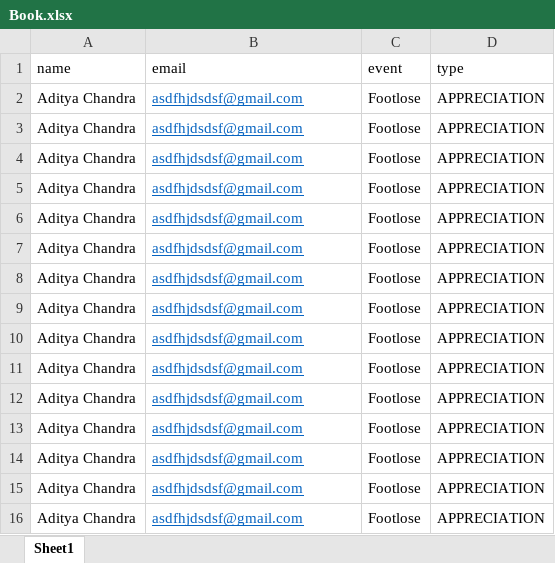
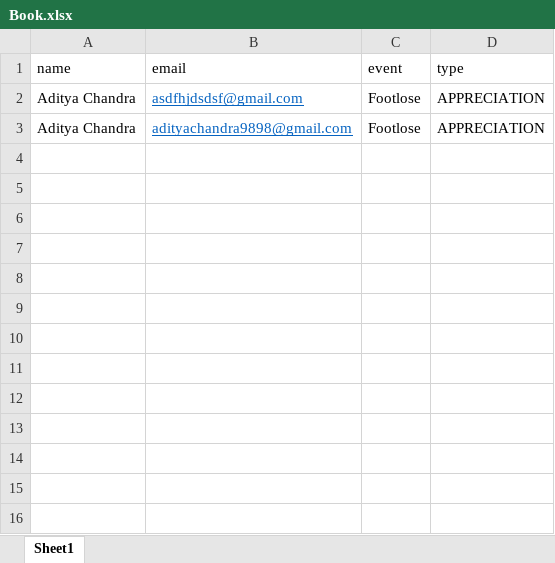
Before and after one commit to adityachandra1/Certificates-and-Prizes-Portal-Revels-2022, an Excel workbook: api/uploads/Book.xlsx, sheet Sheet1, drawn as a sheet; values as stored, in another font and other column widths than the file's, no borders; the diff names each change by its address in the sheet, - before the commit and + after, or states it on an @@ line.

```diff
--- a/api/uploads/Book.xlsx (sheet Sheet1)
+++ b/api/uploads/Book.xlsx (sheet Sheet1)
-B3 (email): asdfhjdsdsf@gmail.com
+B3 (email): adityachandra9898@gmail.com
-row 4: Aditya Chandra | asdfhjdsdsf@gmail.com | Footlose | APPRECIATION
-row 5: Aditya Chandra | asdfhjdsdsf@gmail.com | Footlose | APPRECIATION
-row 6: Aditya Chandra | asdfhjdsdsf@gmail.com | Footlose | APPRECIATION
-row 7: Aditya Chandra | asdfhjdsdsf@gmail.com | Footlose | APPRECIATION
-row 8: Aditya Chandra | asdfhjdsdsf@gmail.com | Footlose | APPRECIATION
-row 9: Aditya Chandra | asdfhjdsdsf@gmail.com | Footlose | APPRECIATION
-row 10: Aditya Chandra | asdfhjdsdsf@gmail.com | Footlose | APPRECIATION
-row 11: Aditya Chandra | asdfhjdsdsf@gmail.com | Footlose | APPRECIATION
-row 12: Aditya Chandra | asdfhjdsdsf@gmail.com | Footlose | APPRECIATION
-row 13: Aditya Chandra | asdfhjdsdsf@gmail.com | Footlose | APPRECIATION
-row 14: Aditya Chandra | asdfhjdsdsf@gmail.com | Footlose | APPRECIATION
-row 15: Aditya Chandra | asdfhjdsdsf@gmail.com | Footlose | APPRECIATION
-row 16: Aditya Chandra | asdfhjdsdsf@gmail.com | Footlose | APPRECIATION
```
Also changed, not shown: 7 other files.
